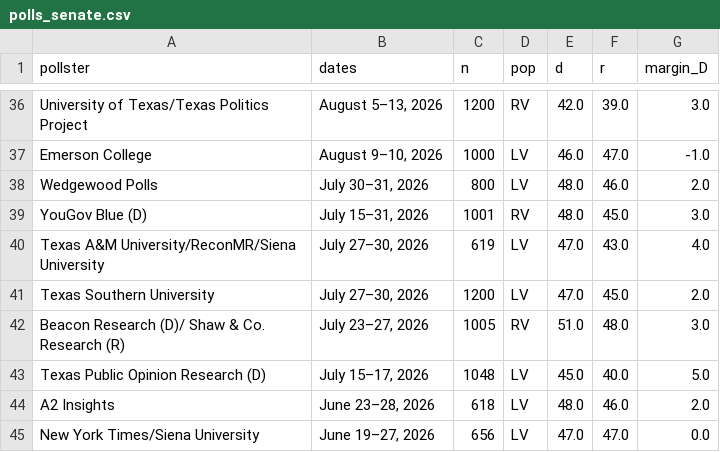
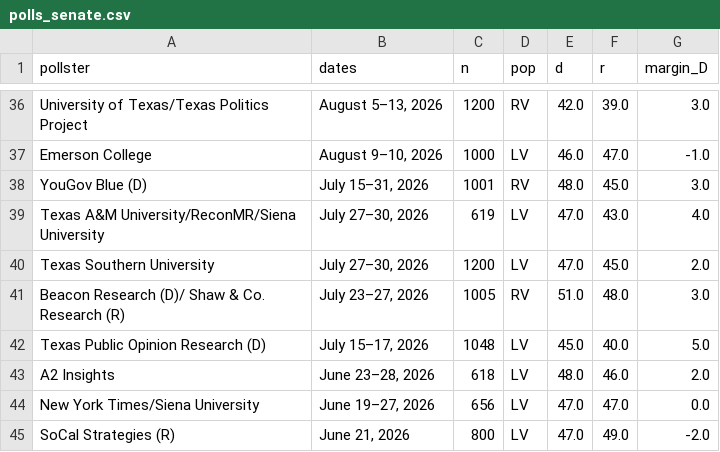
Before and after one commit to sujaynadkarni/texas-senate-forecast-2026, a CSV file: data/polls_senate.csv, drawn as a sheet; only a part is shown, gaps mark what is left out; the shorter side is filled out with more unchanged rows.

```diff
--- a/data/polls_senate.csv
+++ b/data/polls_senate.csv
@@ -37,3 +37,2 @@ University of Texas/Texas Politics Project,"August 5–13, 2026",1200,RV,42.0,39
 Emerson College,"August 9–10, 2026",1000,LV,46.0,47.0,-1.0
-Wedgewood Polls,"July 30–31, 2026",800,LV,48.0,46.0,2.0
 YouGov Blue (D),"July 15–31, 2026",1001,RV,48.0,45.0,3.0
```
Also changed, not shown: data/polls_governor.csv, 11 other files.
